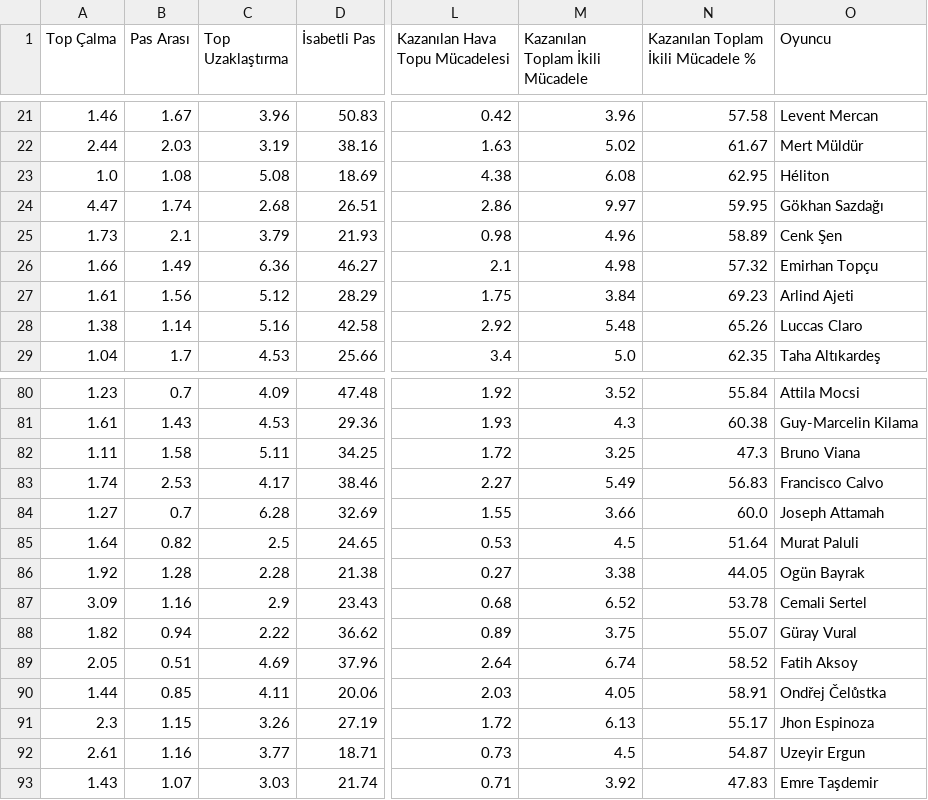
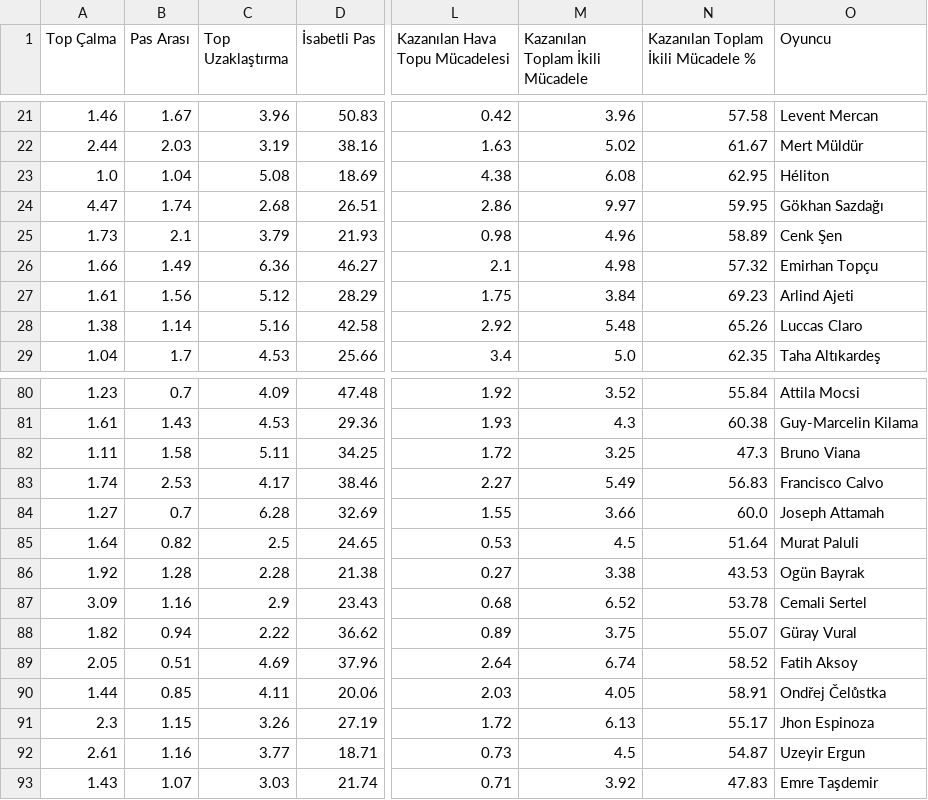
Before and after one commit to scatterradarcsv/sofa_csv, a CSV file: defenders_per90.csv, drawn as a sheet; only a part is shown, gaps mark what is left out; the diff covers the shown part only; the diff names each change by its address in the sheet, - before the commit and + after, or states it on an @@ line.

```diff
--- a/defenders_per90.csv
+++ b/defenders_per90.csv
-B23 (Pas Arası): 1.08
+B23 (Pas Arası): 1.04
-N86: 44.05
+N86: 43.53
```
Also changed, not shown: 19 edited cells elsewhere in this file.
